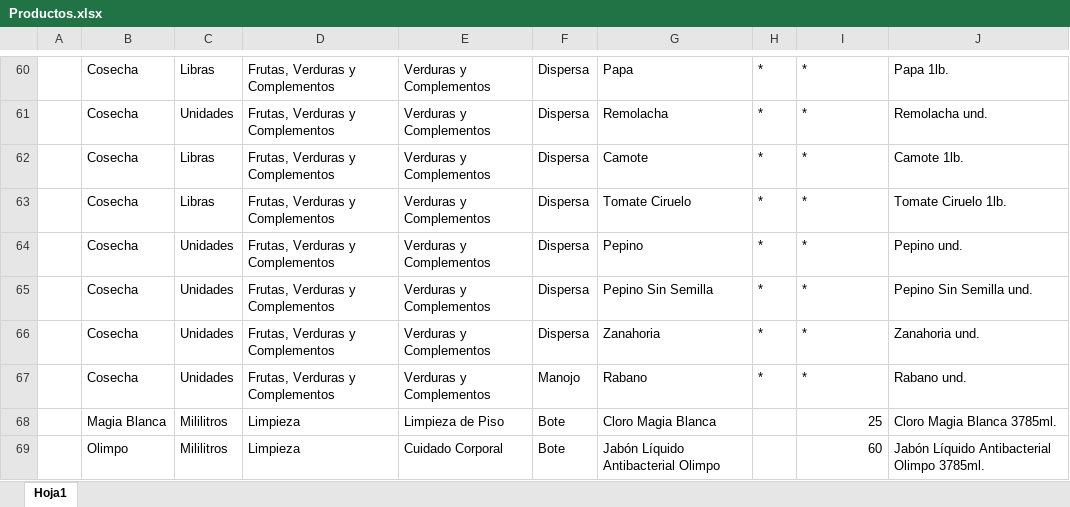
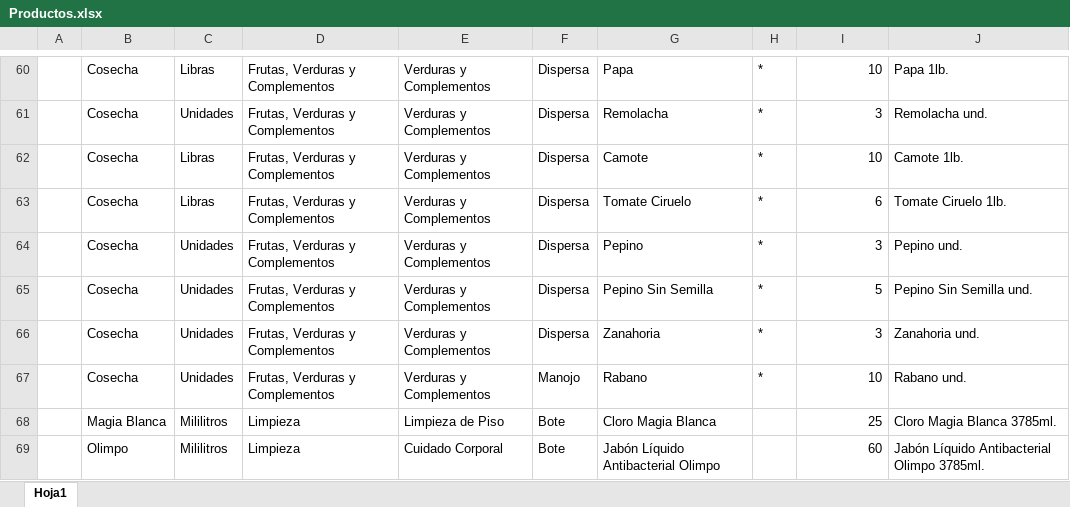
Before and after one commit to DPVUMG/SistemaDPV, an Excel workbook: database/seeds/Catalogos/Productos.xlsx, sheet Hoja1, drawn as a sheet; only a part is shown, gaps mark what is left out; values as stored, in another font and other column widths than the file's, no borders; the diff covers the shown part only; the diff names each change by its address in the sheet, - before the commit and + after, or states it on an @@ line.

```diff
--- a/database/seeds/Catalogos/Productos.xlsx (sheet Hoja1)
+++ b/database/seeds/Catalogos/Productos.xlsx (sheet Hoja1)
-I60:I67 alignment: left
+I60:I67 alignment: right
-I60: *
+I60: 10
-I61: *
+I61: 3
-I62: *
+I62: 10
-I63: *
+I63: 6
-I64: *
+I64: 3
-I65: *
+I65: 5
-I66: *
+I66: 3
-I67: *
+I67: 10
```
Also changed, not shown: 28 edited cells and cell formats elsewhere in this sheet.
